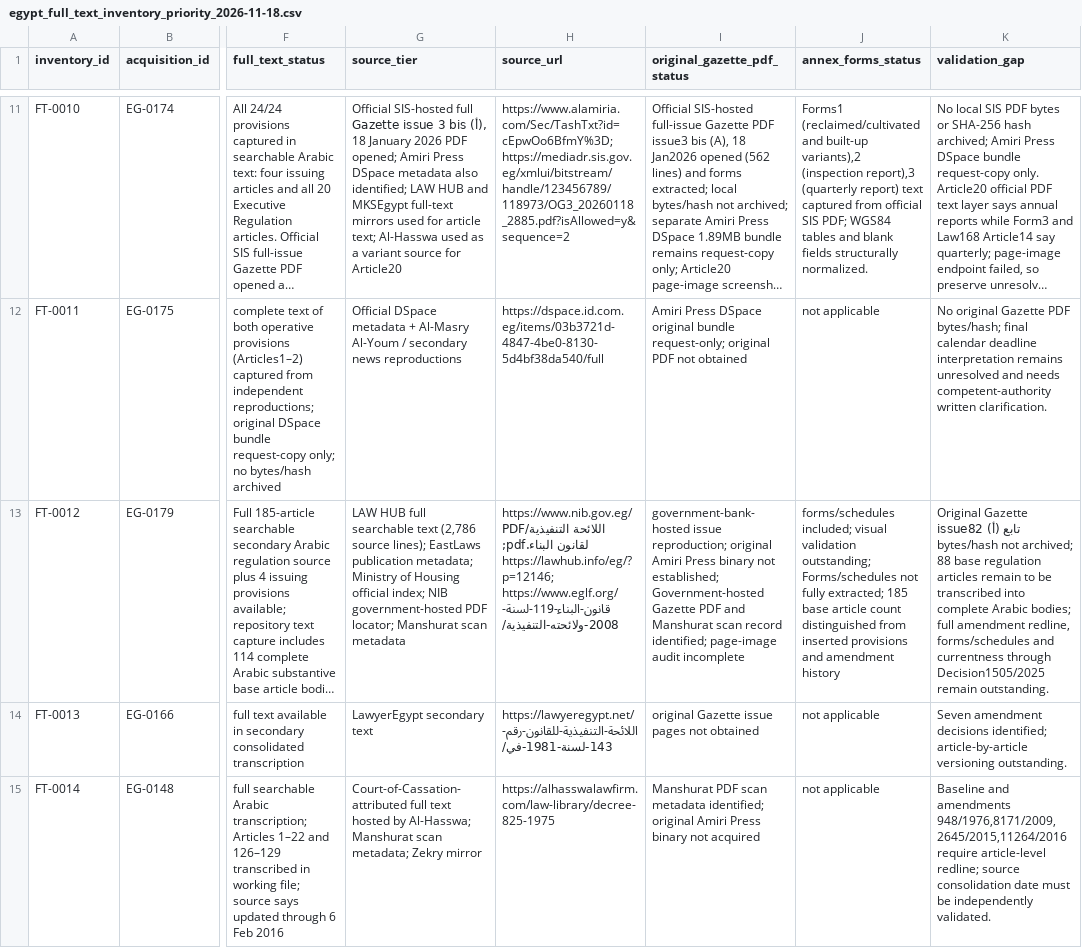
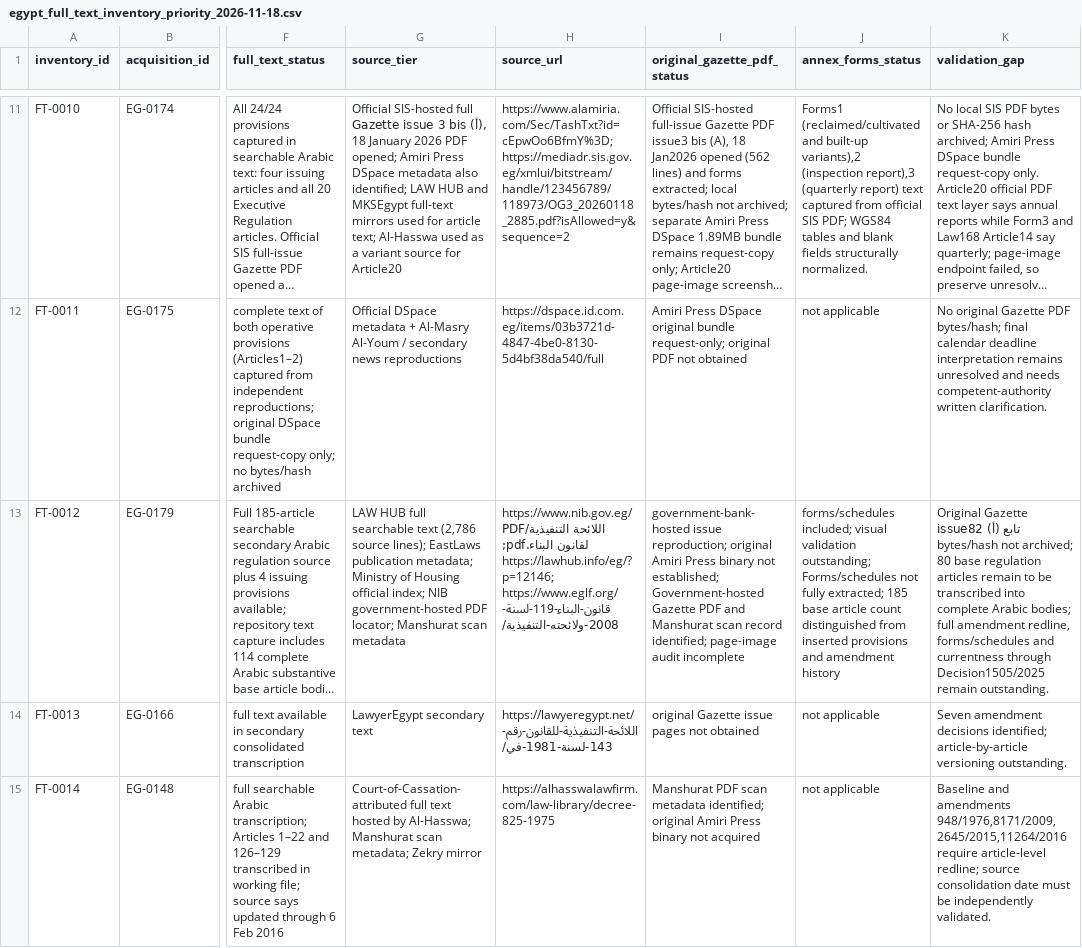
Before and after one commit to abdelmalek384/legal_copilot_latest, a CSV file: data/research/egypt_full_text_inventory_priority_2026-11-18.csv, drawn as a sheet; only a part is shown, gaps mark what is left out; long unchanged cells end in …; the diff names each change by its address in the sheet, - before the commit and + after, or states it on an @@ line.

Commit message:
Update Decision 144 inventory to 105 of 185

```diff
--- a/data/research/egypt_full_text_inventory_priority_2026-11-18.csv
+++ b/data/research/egypt_full_text_inventory_priority_2026-11-18.csv
-K13 (validation_gap): …not archived; 88 base regulation…
+K13 (validation_gap): …not archived; 80 base regulation…
```
